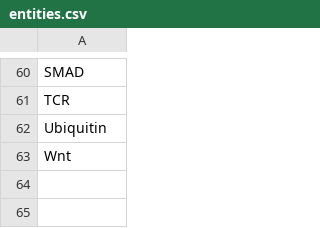
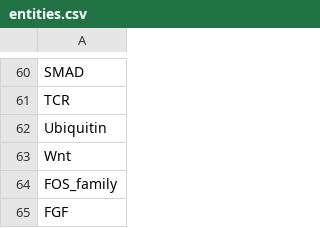
Before and after one commit to johnbachman/famplex, a CSV file: entities.csv, drawn as a sheet; only a part is shown, gaps mark what is left out.

Commit message:
Updates to entities

```diff
--- a/entities.csv
+++ b/entities.csv
@@ -63 +63,3 @@ Ubiquitin
 Wnt
+FOS_family
+FGF
```
